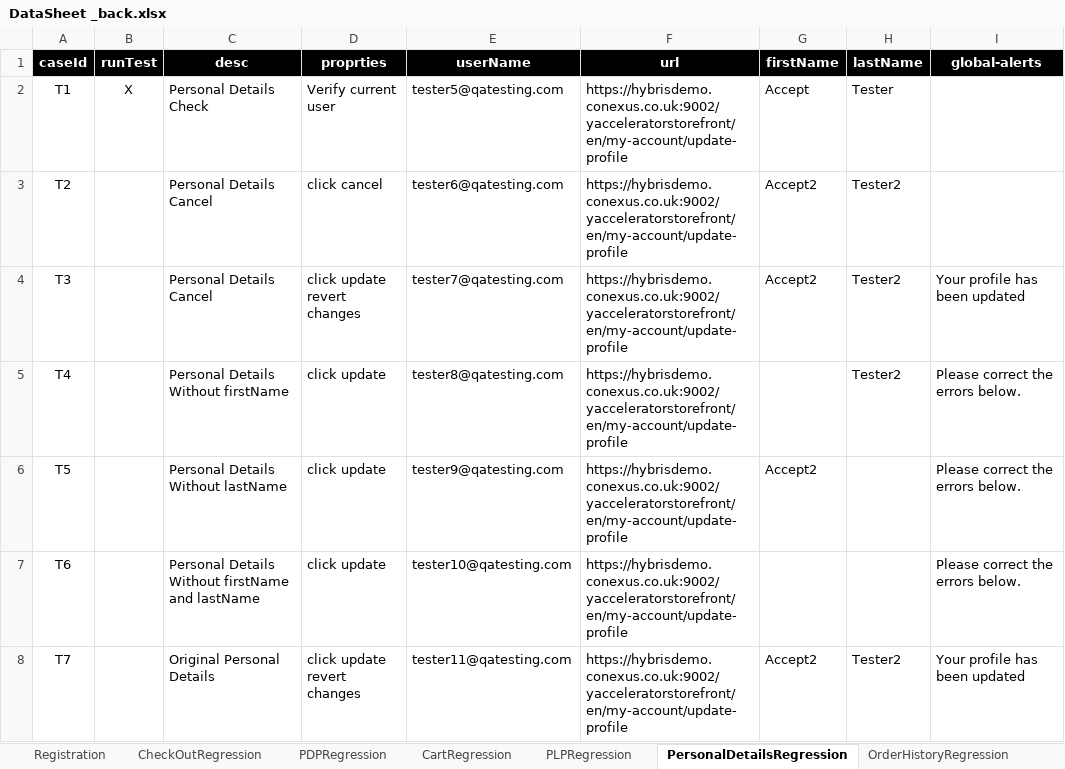
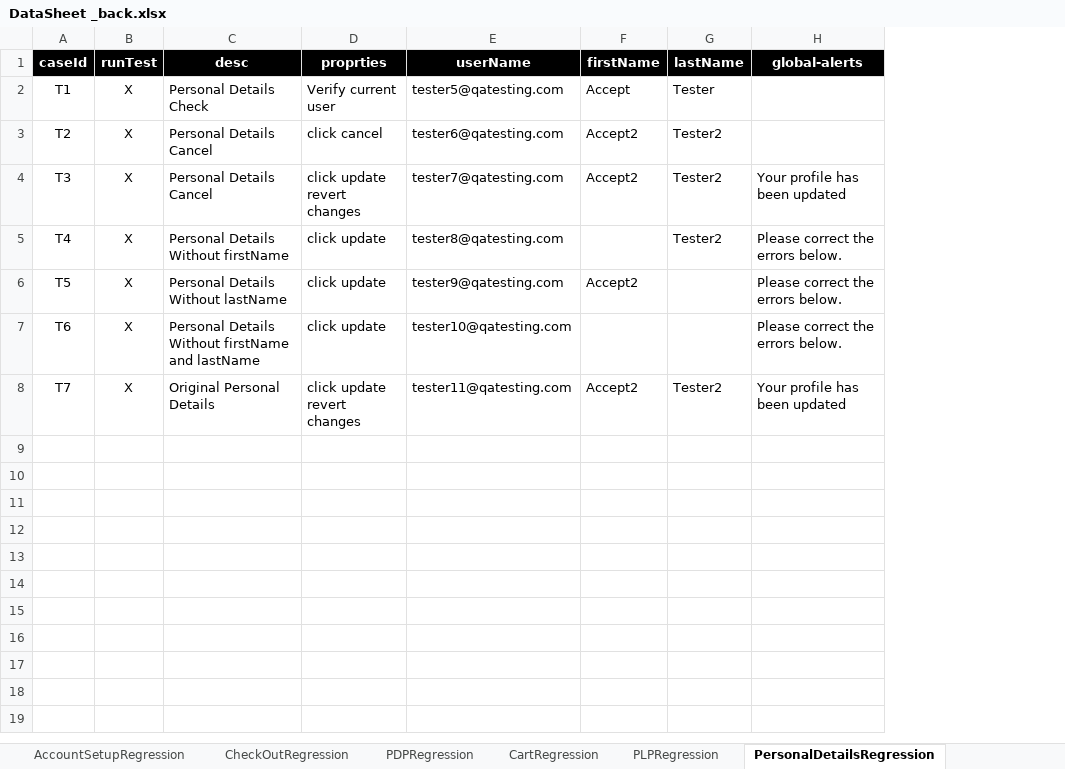
Before and after one commit to walahamad/CBISmoke, an Excel workbook: src/com/generic/config/DataSheet _back.xlsx, sheet PersonalDetailsRegression, drawn as a sheet; only a part is shown; values as stored, in another font and other column widths than the file's, no borders; the diff names each change by its address in the sheet, - before the commit and + after, or states it on an @@ line.

```diff
--- a/src/com/generic/config/DataSheet _back.xlsx (sheet PersonalDetailsRegression)
+++ b/src/com/generic/config/DataSheet _back.xlsx (sheet PersonalDetailsRegression)
-sheet tab: Registration
+sheet tab: AccountSetupRegression
-column F (url), rows 2-8: all https://hybrisdemo.conexus.co.uk:9002/yacceleratorstorefront/en/my-account/update-profile
-B3:B8 (runTest): (empty)
+B3:B8 (runTest): X
```
Also changed, not shown: sheet users, sheet CheckOutRegression, sheet EmailAddressRegression, sheet PaymentDetailsRegression, sheet PasswordRegression, 4 other files.
